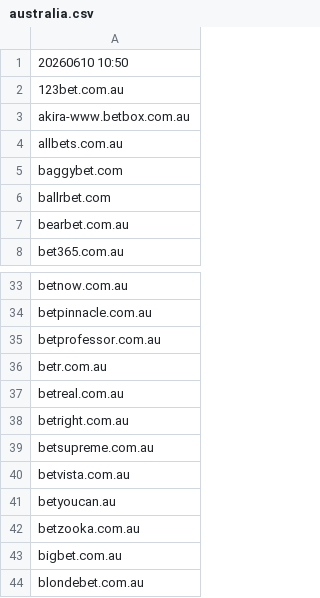
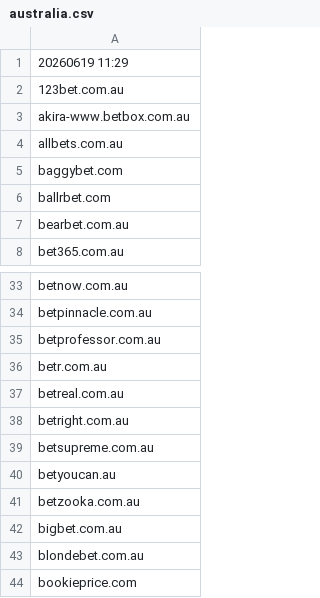
Before and after one commit to itsJustinCase/gamble-eagle, a CSV file: australia.csv, drawn as a sheet; only a part is shown, gaps mark what is left out; the shorter side is filled out with more unchanged rows.

Commit message:
update australia.csv

```diff
--- a/australia.csv
+++ b/australia.csv
@@ -1,2 +1,2 @@
-20260610 10:50
+20260619 11:29
 123bet.com.au
@@ -39,3 +39,2 @@ betright.com.au
 betsupreme.com.au
-betvista.com.au
 betyoucan.au
```
